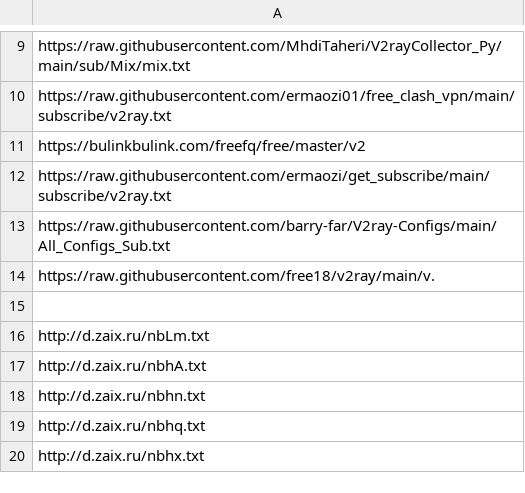
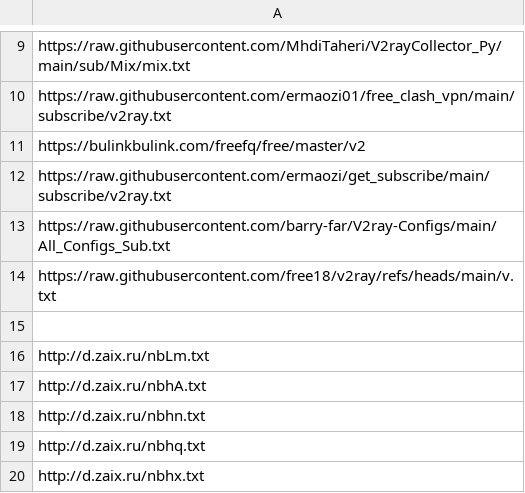
Before and after one commit to jagger235711/V2rayCollector, a CSV file: resource/subList.csv, drawn as a sheet; only a part is shown, gaps mark what is left out.

Commit message:
[improve] 修正subList.csv中的链接，确保正确引用

```diff
--- a/resource/subList.csv
+++ b/resource/subList.csv
@@ -13,3 +13,3 @@ https://raw.githubusercontent.com/ermaozi/get_subscribe/main/subscribe/v2ray.txt
 https://raw.githubusercontent.com/barry-far/V2ray-Configs/main/All_Configs_Sub.txt
-https://raw.githubusercontent.com/free18/v2ray/main/v.
+https://raw.githubusercontent.com/free18/v2ray/refs/heads/main/v.txt
 
```
